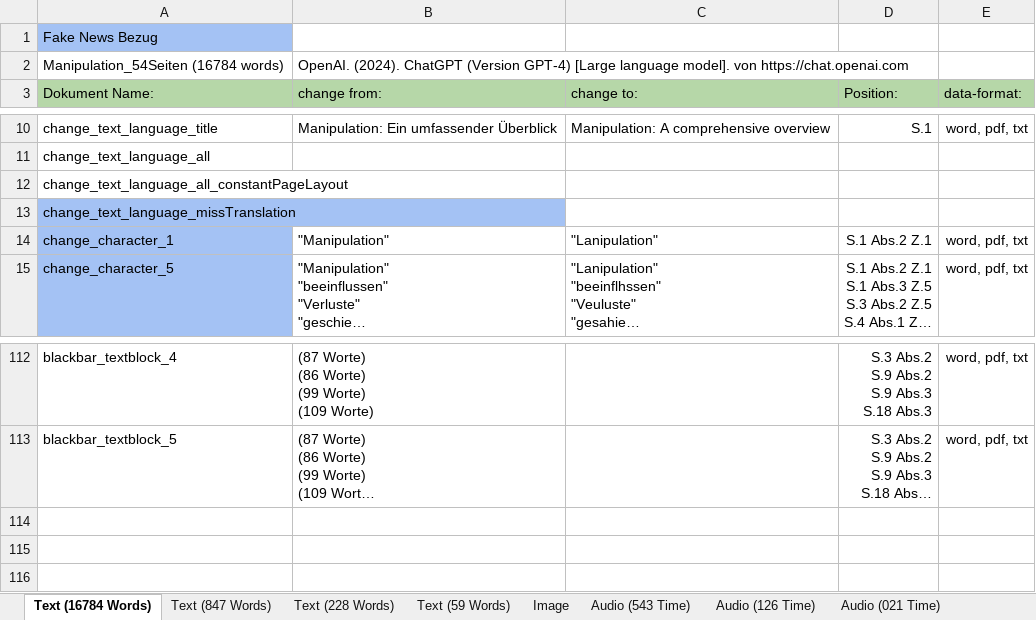
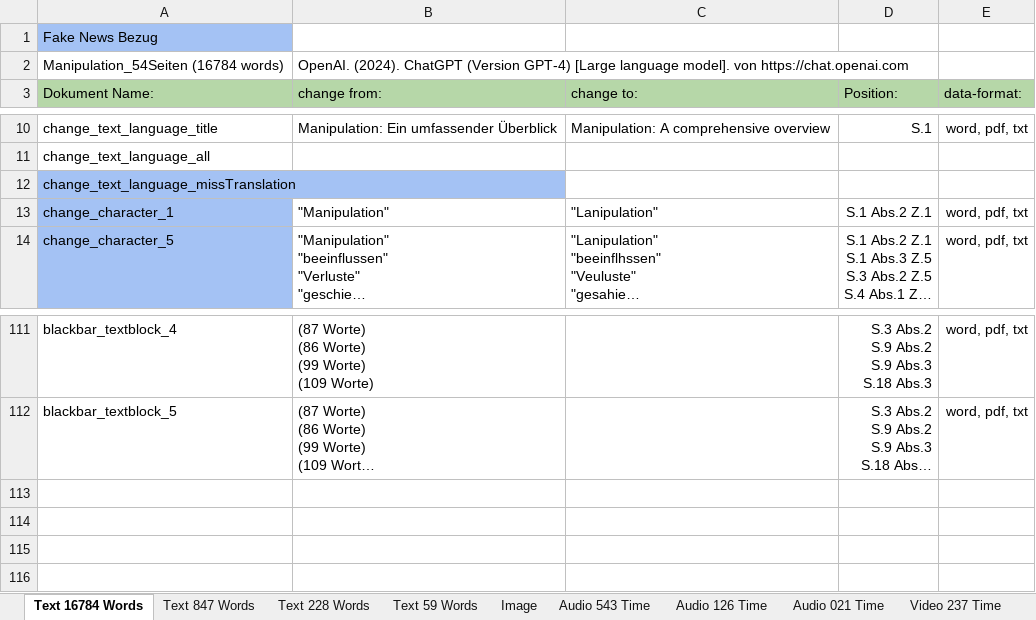
Before and after one commit to LAmerkamp/ISCC-Content-Code-Evalutaion-Data-sets, an Excel workbook: Documentation_DataSets.xlsx, sheet Text 16784 Words, drawn as a sheet; only a part is shown, gaps mark what is left out; long unchanged cells end in …; values as stored, in another font and other column widths than the file's, no borders; charts and pictures not drawn; removed rows and columns are numbered as before the commit, all else as after; the diff names each change by its address in the sheet, - before the commit and + after, or states it on an @@ line.

```diff
--- a/Documentation_DataSets.xlsx (sheet Text 16784 Words)
+++ b/Documentation_DataSets.xlsx (sheet Text 16784 Words)
-sheet tab: Text (16784 Words)
+sheet tab: Text 16784 Words
-sheet tab: Text (847 Words)
+sheet tab: Text 847 Words
-sheet tab: Text (228 Words)
+sheet tab: Text 228 Words
-sheet tab: Text (59 Words)
+sheet tab: Text 59 Words
-sheet tab: Audio (543 Time)
+sheet tab: Audio 543 Time
-sheet tab: Audio (126 Time)
+sheet tab: Audio 126 Time
-sheet tab: Audio (021 Time)
+sheet tab: Audio 021 Time
-row 12: change_text_language_all_constantPageLayout
+row 113: (empty)
```
Also changed, not shown: sheet Image, sheet Audio 543 Time, sheet Text 228 Words, sheet Video 237 Time, other sheet tabs, charts or pictures.
